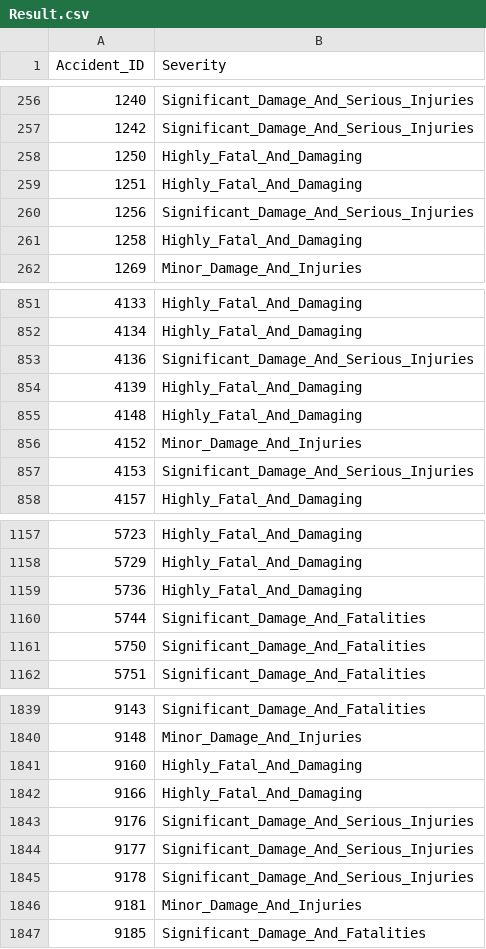
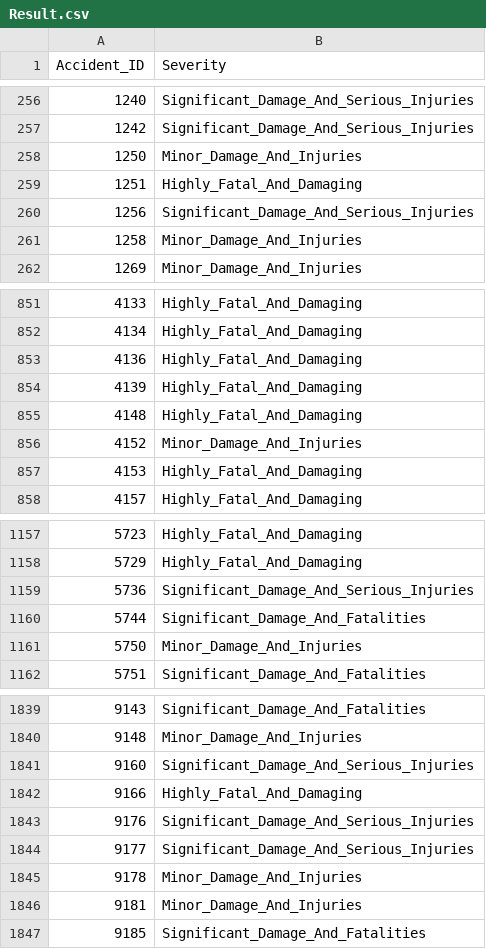
Before and after one commit to p-s-vishnu/Severity-of-airplane-accident, a CSV file: data/random/Result.csv, drawn as a sheet; only a part is shown, gaps mark what is left out; the diff covers the shown part only.

```diff
--- a/data/random/Result.csv
+++ b/data/random/Result.csv
@@ -257,6 +257,6 @@ Accident_ID,Severity
 1242,Significant_Damage_And_Serious_Injuries
-1250,Highly_Fatal_And_Damaging
+1250,Minor_Damage_And_Injuries
 1251,Highly_Fatal_And_Damaging
 1256,Significant_Damage_And_Serious_Injuries
-1258,Highly_Fatal_And_Damaging
+1258,Minor_Damage_And_Injuries
 1269,Minor_Damage_And_Injuries
@@ -852,3 +852,3 @@ Accident_ID,Severity
 4134,Highly_Fatal_And_Damaging
-4136,Significant_Damage_And_Serious_Injuries
+4136,Highly_Fatal_And_Damaging
 4139,Highly_Fatal_And_Damaging
@@ -856,3 +856,3 @@ Accident_ID,Severity
 4152,Minor_Damage_And_Injuries
-4153,Significant_Damage_And_Serious_Injuries
+4153,Highly_Fatal_And_Damaging
 4157,Highly_Fatal_And_Damaging
@@ -1158,5 +1158,5 @@ Accident_ID,Severity
 5729,Highly_Fatal_And_Damaging
-5736,Highly_Fatal_And_Damaging
+5736,Significant_Damage_And_Serious_Injuries
 5744,Significant_Damage_And_Fatalities
-5750,Significant_Damage_And_Fatalities
+5750,Minor_Damage_And_Injuries
 5751,Significant_Damage_And_Fatalities
@@ -1840,3 +1840,3 @@ Accident_ID,Severity
 9148,Minor_Damage_And_Injuries
-9160,Highly_Fatal_And_Damaging
+9160,Significant_Damage_And_Serious_Injuries
 9166,Highly_Fatal_And_Damaging
@@ -1844,3 +1844,3 @@ Accident_ID,Severity
 9177,Significant_Damage_And_Serious_Injuries
-9178,Significant_Damage_And_Serious_Injuries
+9178,Minor_Damage_And_Injuries
 9181,Minor_Damage_And_Injuries
```
Also changed, not shown: 68 edited cells elsewhere in this file, 6 other files.
